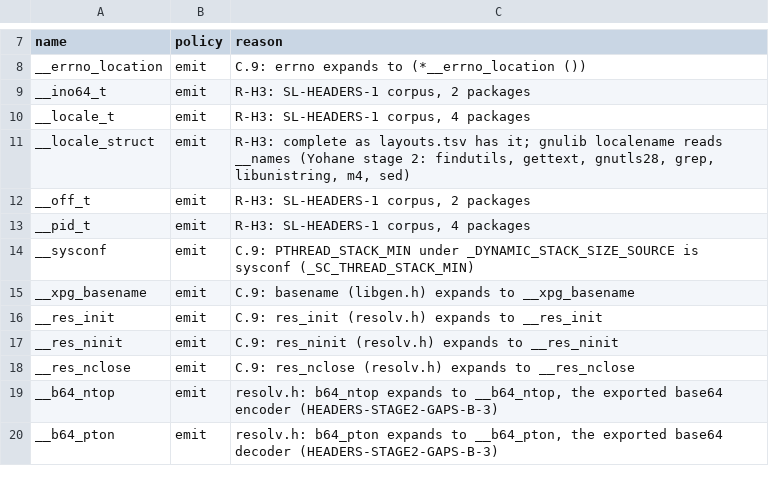
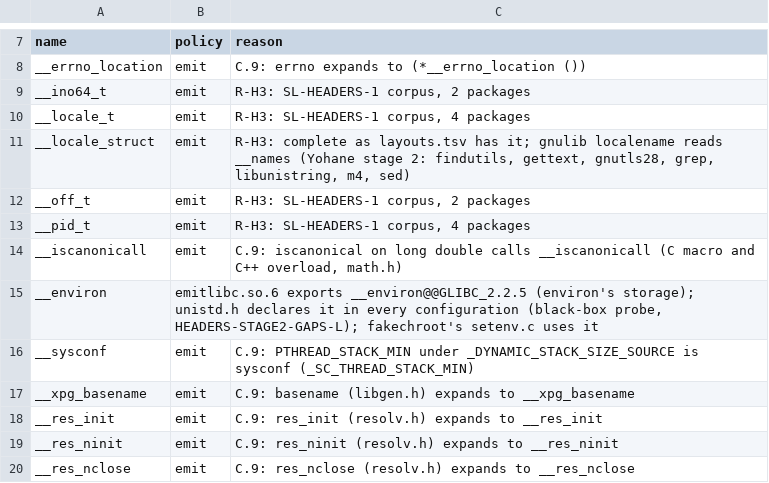
Before and after one commit to duskglow/libniji, a TSV file: headers/reserved.tsv, drawn as a sheet; only a part is shown, gaps mark what is left out; the shorter side is filled out with more unchanged rows.

```diff
--- a/headers/reserved.tsv
+++ b/headers/reserved.tsv
@@ -13,2 +13,4 @@ __off_t	emit	R-H3: SL-HEADERS-1 corpus, 2 packages
 __pid_t	emit	R-H3: SL-HEADERS-1 corpus, 4 packages
+__iscanonicall	emit	C.9: iscanonical on long double calls __iscanonicall (C macro and C++ overload, math.h)
+__environ	emitlibc.so.6 exports __environ@@GLIBC_2.2.5 (environ's storage); unistd.h declares it in every configuration (black-box probe, HEADERS-STAGE2-GAPS-L); fakechroot's setenv.c uses it
 __sysconf	emit	C.9: PTHREAD_STACK_MIN under _DYNAMIC_STACK_SIZE_SOURCE is sysconf (_SC_THREAD_STACK_MIN)
```
Also changed, not shown: headers/providers.tsv, spec/abi/enumerators.tsv, 8 other files.
